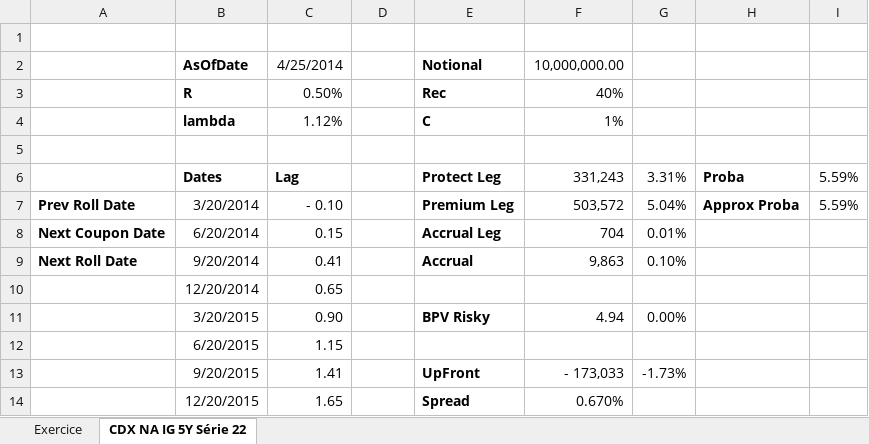
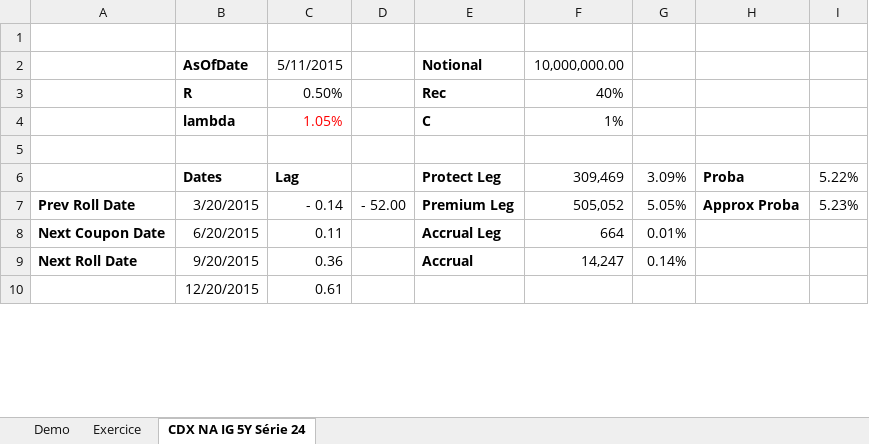
Before and after one commit to rguillemot/Formation_Finance, an Excel workbook: Forex_Credit_Equity/excel/CDSQuotation.xlsm, sheet CDX NA IG 5Y Série 24, drawn as a sheet; only a part is shown; values as stored, in another font and other column widths than the file's, no borders; removed rows and columns are numbered as before the commit, all else as after; the diff covers the shown part only; the diff names each change by its address in the sheet, - before the commit and + after, or states it on an @@ line.

```diff
--- a/Forex_Credit_Equity/excel/CDSQuotation.xlsm (sheet CDX NA IG 5Y Série 24)
+++ b/Forex_Credit_Equity/excel/CDSQuotation.xlsm (sheet CDX NA IG 5Y Série 24)
-sheet tab: CDX NA IG 5Y Série 22
+sheet tab: CDX NA IG 5Y Série 24
+sheet tab: Demo
-C2: 4/25/2014
+C2: 5/11/2015
-C4: 1.12%
+C4: 1.05%
-C4 text colour: black
+C4 text colour: #FF0000
-F6: 331,243
+F6: 309,469
-G6: 3.31%
+G6: 3.09%
-I6: 5.59%
+I6: 5.22%
-row 7: Prev Roll Date | 3/20/2014 | - 0.10 |  | Premium Leg | 503,572 | 5.04% | Approx Proba | 5.59%
-row 8: Next Coupon Date | 6/20/2014 | 0.15 |  | Accrual Leg | 704 | 0.01%
-row 9: Next Roll Date | 9/20/2014 | 0.41 |  | Accrual | 9,863 | 0.10%
-row 10:  | 12/20/2014 | 0.65
-A7: (empty)
+A7: Prev Roll Date
-C7: 0.90
+C7: - 0.14
-D7: (empty)
+D7: - 52.00
-E7: BPV Risky
+E7: Premium Leg
-F7: 4.94
+F7: 505,052
-G7: 0.00%
+G7: 5.05%
-H7: (empty)
+H7: Approx Proba
-I7: (empty)
+I7: 5.23%
-A8: (empty)
+A8: Next Coupon Date
-C8: 1.15
+C8: 0.11
-E8: (empty)
+E8: Accrual Leg
-F8: (empty)
+F8: 664
-G8: (empty)
+G8: 0.01%
-A9: (empty)
+A9: Next Roll Date
-C9: 1.41
+C9: 0.36
-E9: UpFront
+E9: Accrual
-F9: - 173,033
+F9: 14,247
-G9: -1.73%
+G9: 0.14%
-C10: 1.65
+C10: 0.61
-E10: Spread
+E10: (empty)
-F10: 0.670%
+F10: (empty)
```
Also changed, not shown: 4 added rows and 30 edited cells elsewhere in this sheet, sheet Exercice, formulas that keep their value, Forex_Credit_Equity/excel/BondMargins-vide.xlsm, Forex_Credit_Equity/excel/BondMargins.xlsm, 21 other files.
